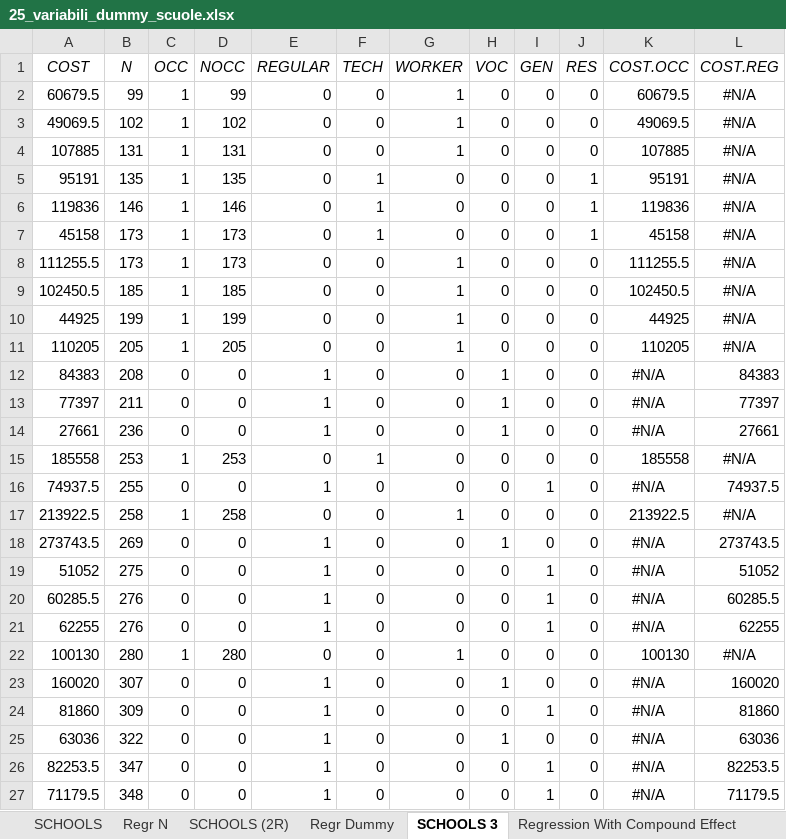
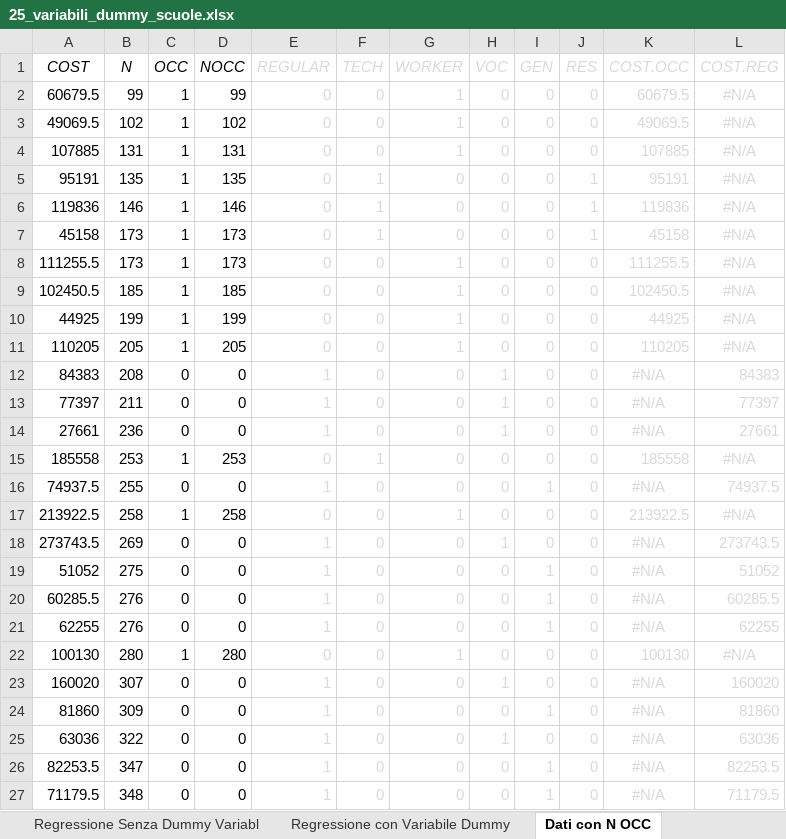
Before and after one commit to alesaccoia/IULM_DDM2324_Notebooks, an Excel workbook: 25_variabili_dummy_scuole.xlsx, sheet Dati con N OCC, drawn as a sheet; only a part is shown; values as stored, in another font and other column widths than the file's, no borders; the diff covers the shown part only; the diff names each change by its address in the sheet, - before the commit and + after, or states it on an @@ line.

Commit message:
Renamed worksheets

```diff
--- a/25_variabili_dummy_scuole.xlsx (sheet Dati con N OCC)
+++ b/25_variabili_dummy_scuole.xlsx (sheet Dati con N OCC)
-sheet tab: Regr N
+sheet tab: Regressione Senza Dummy Variabl
-sheet tab: Regr Dummy
+sheet tab: Regressione con Variabile Dummy
-sheet tab: SCHOOLS 3
+sheet tab: Dati con N OCC
-E1:L27 text colour: black
+E1:L27 text colour: #D9D9D9
```
Also changed, not shown: cell formats elsewhere in this sheet, other sheet tabs, charts or pictures.
